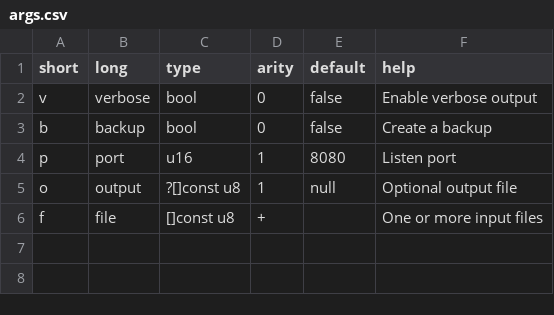
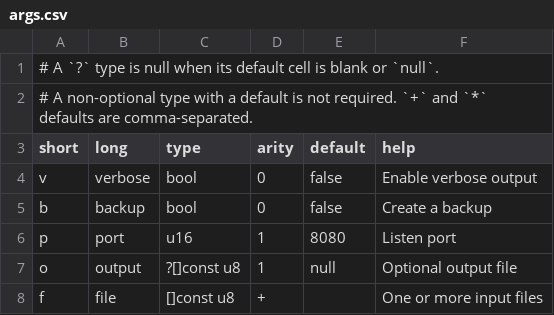
Before and after one commit to max-desousa/bravok, a CSV file: src/args.csv, drawn as a sheet; the diff names each change by its address in the sheet, - before the commit and + after, or states it on an @@ line.

Commit message:
grok...
Fixing the flag to properly determine if arg is required or not

```diff
--- a/src/args.csv
+++ b/src/args.csv
+row 1: # A `?` type is null when its default cell is blank or `null`.
+row 2: # A non-optional type with a default is not required. `+` and `*` defaults are comma-separated.
```
Also changed, not shown: 1 other file.
